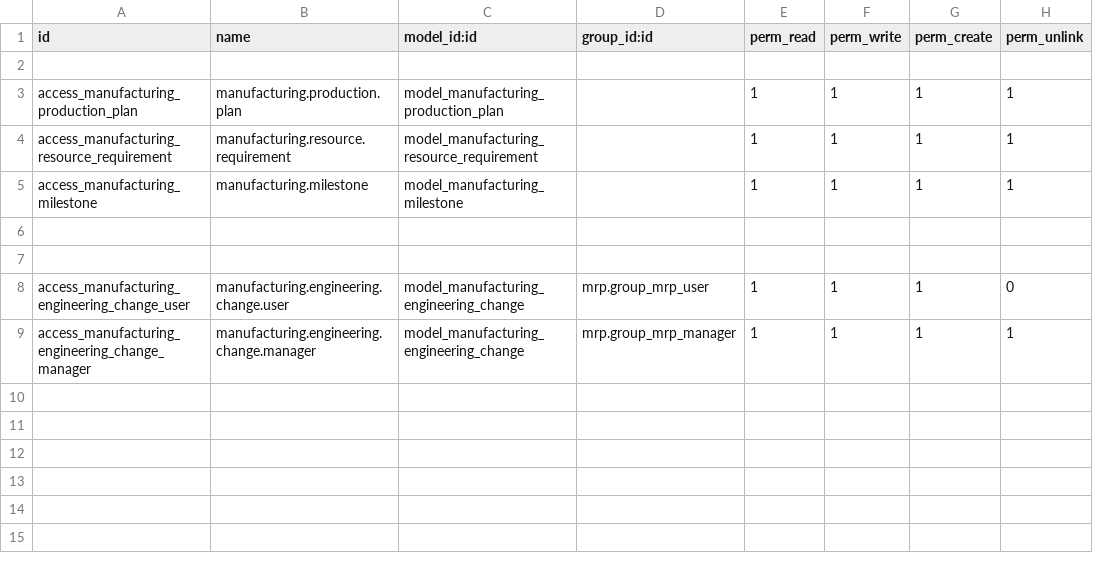
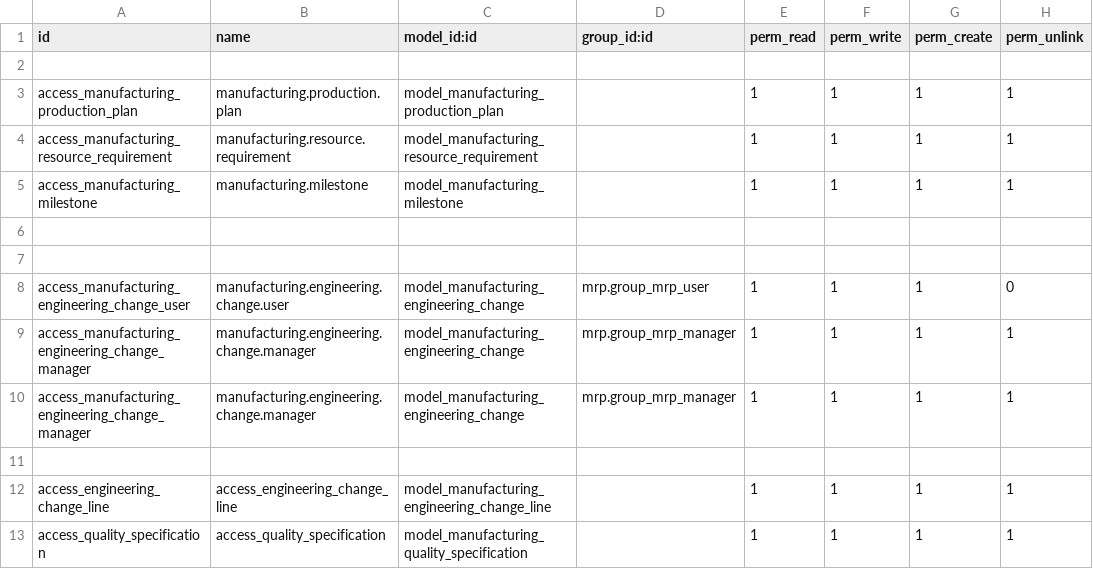
Before and after one commit to nishatdbdlt/Manufacturing_ERP, a CSV file: security/ir.model.access.csv, drawn as a sheet; the diff names each change by its address in the sheet, - before the commit and + after, or states it on an @@ line.

Commit message:
working in bom and manufacturing change model.in progress...

```diff
--- a/security/ir.model.access.csv
+++ b/security/ir.model.access.csv
+row 10: access_manufacturing_engineering_change_manager | manufacturing.engineering.change.manager | model_manufacturing_engineering_change | mrp.group_mrp_manager | 1 | 1 | 1 | 1
+row 11: (empty)
+row 12: access_engineering_change_line | access_engineering_change_line | model_manufacturing_engineering_change_line |  | 1 | 1 | 1 | 1
+row 13: access_quality_specification | access_quality_specification | model_manufacturing_quality_specification |  | 1 | 1 | 1 | 1
```
Also changed, not shown: 6 other files.
